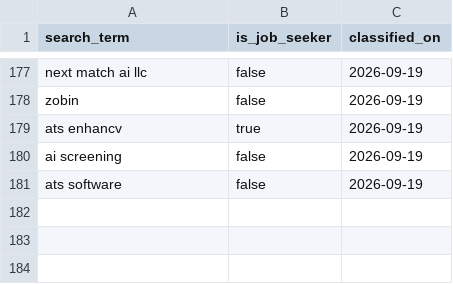
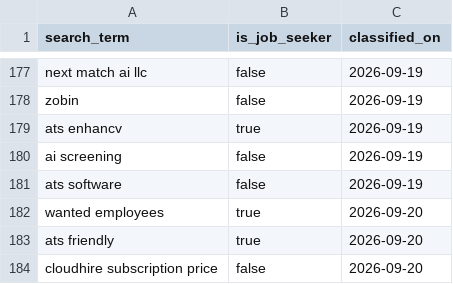
Before and after one commit to jessicagertig/paid-ads-management-pipeline, a CSV file: catalogue/classified_terms.csv, drawn as a sheet; only a part is shown, gaps mark what is left out; the diff names each change by its address in the sheet, - before the commit and + after, or states it on an @@ line.

```diff
--- a/catalogue/classified_terms.csv
+++ b/catalogue/classified_terms.csv
+row 182: wanted employees | true | 2026-09-20
+row 183: ats friendly | true | 2026-09-20
+row 184: cloudhire subscription price | false | 2026-09-20
```
